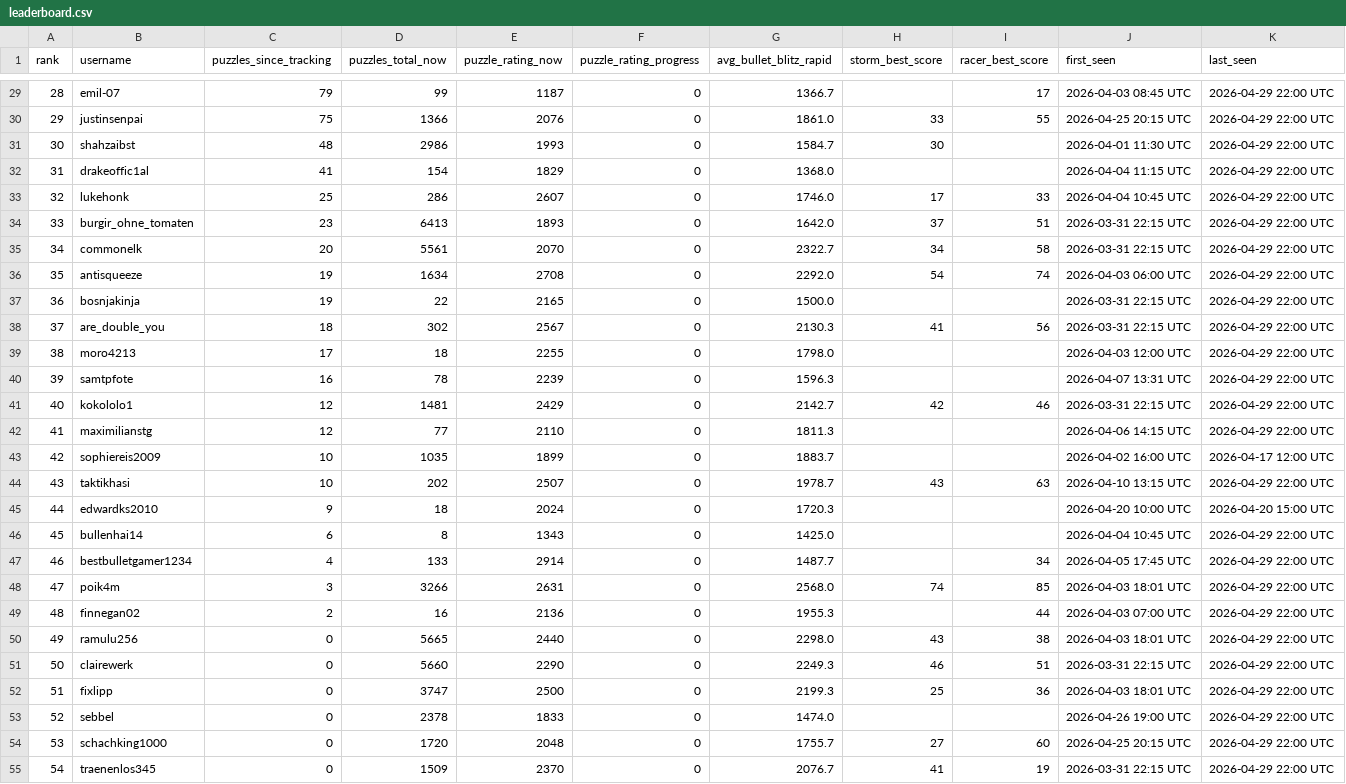
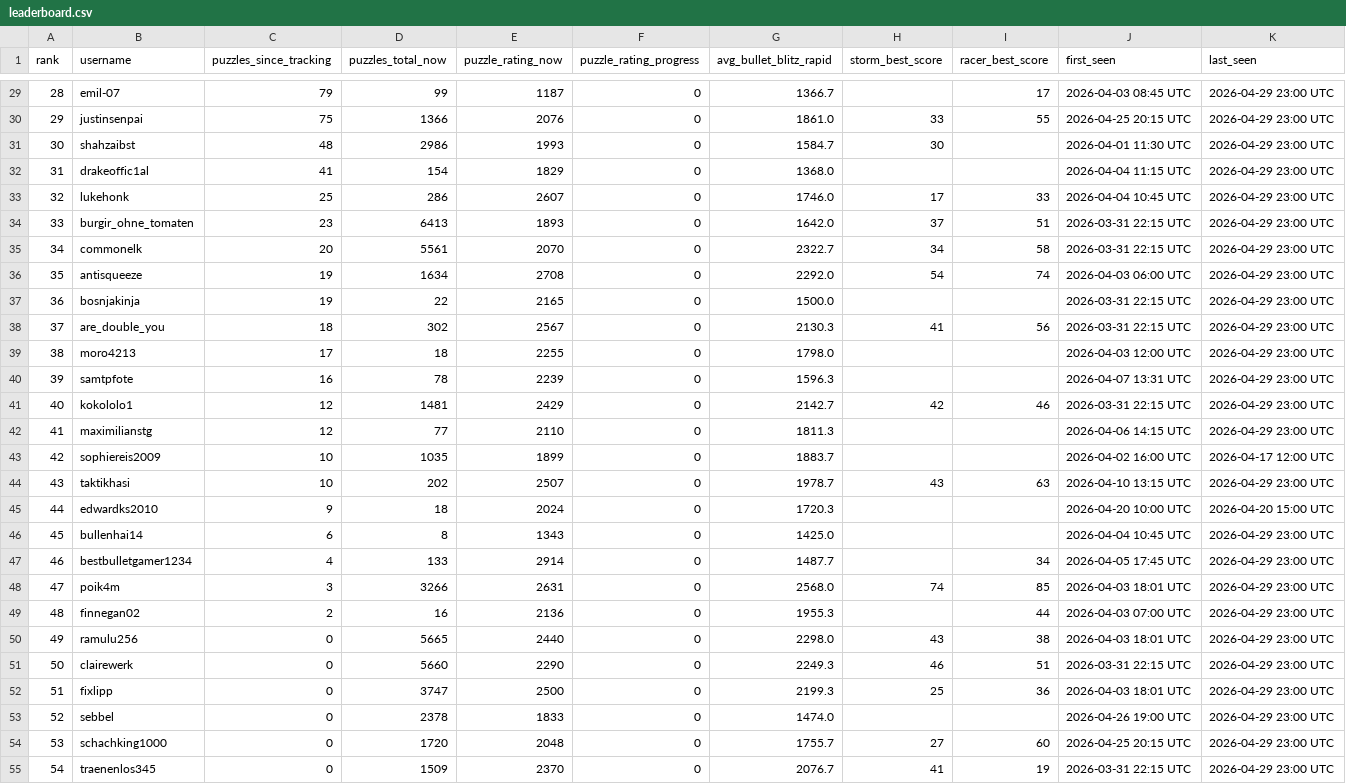
Before and after one commit to hsjAlex/TaktikSpektakel, a CSV file: data/leaderboard.csv, drawn as a sheet; only a part is shown, gaps mark what is left out; the diff covers the shown part only.

```diff
--- a/data/leaderboard.csv
+++ b/data/leaderboard.csv
@@ -29,27 +29,27 @@ rank,username,puzzles_since_tracking,puzzles_total_now,puzzle_rating_now,puzzle_
-28,emil-07,79,99,1187,0,1366.7,,17,2026-04-03 08:45 UTC,2026-04-29 22:00 UTC
-29,justinsenpai,75,1366,2076,0,1861.0,33,55,2026-04-25 20:15 UTC,2026-04-29 22:00 UTC
-30,shahzaibst,48,2986,1993,0,1584.7,30,,2026-04-01 11:30 UTC,2026-04-29 22:00 UTC
-31,drakeoffic1al,41,154,1829,0,1368.0,,,2026-04-04 11:15 UTC,2026-04-29 22:00 UTC
-32,lukehonk,25,286,2607,0,1746.0,17,33,2026-04-04 10:45 UTC,2026-04-29 22:00 UTC
-33,burgir_ohne_tomaten,23,6413,1893,0,1642.0,37,51,2026-03-31 22:15 UTC,2026-04-29 22:00 UTC
-34,commonelk,20,5561,2070,0,2322.7,34,58,2026-03-31 22:15 UTC,2026-04-29 22:00 UTC
-35,antisqueeze,19,1634,2708,0,2292.0,54,74,2026-04-03 06:00 UTC,2026-04-29 22:00 UTC
-36,bosnjakinja,19,22,2165,0,1500.0,,,2026-03-31 22:15 UTC,2026-04-29 22:00 UTC
-37,are_double_you,18,302,2567,0,2130.3,41,56,2026-03-31 22:15 UTC,2026-04-29 22:00 UTC
-38,moro4213,17,18,2255,0,1798.0,,,2026-04-03 12:00 UTC,2026-04-29 22:00 UTC
-39,samtpfote,16,78,2239,0,1596.3,,,2026-04-07 13:31 UTC,2026-04-29 22:00 UTC
-40,kokololo1,12,1481,2429,0,2142.7,42,46,2026-03-31 22:15 UTC,2026-04-29 22:00 UTC
-41,maximilianstg,12,77,2110,0,1811.3,,,2026-04-06 14:15 UTC,2026-04-29 22:00 UTC
+28,emil-07,79,99,1187,0,1366.7,,17,2026-04-03 08:45 UTC,2026-04-29 23:00 UTC
+29,justinsenpai,75,1366,2076,0,1861.0,33,55,2026-04-25 20:15 UTC,2026-04-29 23:00 UTC
+30,shahzaibst,48,2986,1993,0,1584.7,30,,2026-04-01 11:30 UTC,2026-04-29 23:00 UTC
+31,drakeoffic1al,41,154,1829,0,1368.0,,,2026-04-04 11:15 UTC,2026-04-29 23:00 UTC
+32,lukehonk,25,286,2607,0,1746.0,17,33,2026-04-04 10:45 UTC,2026-04-29 23:00 UTC
+33,burgir_ohne_tomaten,23,6413,1893,0,1642.0,37,51,2026-03-31 22:15 UTC,2026-04-29 23:00 UTC
+34,commonelk,20,5561,2070,0,2322.7,34,58,2026-03-31 22:15 UTC,2026-04-29 23:00 UTC
+35,antisqueeze,19,1634,2708,0,2292.0,54,74,2026-04-03 06:00 UTC,2026-04-29 23:00 UTC
+36,bosnjakinja,19,22,2165,0,1500.0,,,2026-03-31 22:15 UTC,2026-04-29 23:00 UTC
+37,are_double_you,18,302,2567,0,2130.3,41,56,2026-03-31 22:15 UTC,2026-04-29 23:00 UTC
+38,moro4213,17,18,2255,0,1798.0,,,2026-04-03 12:00 UTC,2026-04-29 23:00 UTC
+39,samtpfote,16,78,2239,0,1596.3,,,2026-04-07 13:31 UTC,2026-04-29 23:00 UTC
+40,kokololo1,12,1481,2429,0,2142.7,42,46,2026-03-31 22:15 UTC,2026-04-29 23:00 UTC
+41,maximilianstg,12,77,2110,0,1811.3,,,2026-04-06 14:15 UTC,2026-04-29 23:00 UTC
 42,sophiereis2009,10,1035,1899,0,1883.7,,,2026-04-02 16:00 UTC,2026-04-17 12:00 UTC
-43,taktikhasi,10,202,2507,0,1978.7,43,63,2026-04-10 13:15 UTC,2026-04-29 22:00 UTC
+43,taktikhasi,10,202,2507,0,1978.7,43,63,2026-04-10 13:15 UTC,2026-04-29 23:00 UTC
 44,edwardks2010,9,18,2024,0,1720.3,,,2026-04-20 10:00 UTC,2026-04-20 15:00 UTC
-45,bullenhai14,6,8,1343,0,1425.0,,,2026-04-04 10:45 UTC,2026-04-29 22:00 UTC
-46,bestbulletgamer1234,4,133,2914,0,1487.7,,34,2026-04-05 17:45 UTC,2026-04-29 22:00 UTC
-47,poik4m,3,3266,2631,0,2568.0,74,85,2026-04-03 18:01 UTC,2026-04-29 22:00 UTC
-48,finnegan02,2,16,2136,0,1955.3,,44,2026-04-03 07:00 UTC,2026-04-29 22:00 UTC
-49,ramulu256,0,5665,2440,0,2298.0,43,38,2026-04-03 18:01 UTC,2026-04-29 22:00 UTC
-50,clairewerk,0,5660,2290,0,2249.3,46,51,2026-03-31 22:15 UTC,2026-04-29 22:00 UTC
-51,fixlipp,0,3747,2500,0,2199.3,25,36,2026-04-03 18:01 UTC,2026-04-29 22:00 UTC
-52,sebbel,0,2378,1833,0,1474.0,,,2026-04-26 19:00 UTC,2026-04-29 22:00 UTC
-53,schachking1000,0,1720,2048,0,1755.7,27,60,2026-04-25 20:15 UTC,2026-04-29 22:00 UTC
-54,traenenlos345,0,1509,2370,0,2076.7,41,19,2026-03-31 22:15 UTC,2026-04-29 22:00 UTC
+45,bullenhai14,6,8,1343,0,1425.0,,,2026-04-04 10:45 UTC,2026-04-29 23:00 UTC
+46,bestbulletgamer1234,4,133,2914,0,1487.7,,34,2026-04-05 17:45 UTC,2026-04-29 23:00 UTC
+47,poik4m,3,3266,2631,0,2568.0,74,85,2026-04-03 18:01 UTC,2026-04-29 23:00 UTC
+48,finnegan02,2,16,2136,0,1955.3,,44,2026-04-03 07:00 UTC,2026-04-29 23:00 UTC
+49,ramulu256,0,5665,2440,0,2298.0,43,38,2026-04-03 18:01 UTC,2026-04-29 23:00 UTC
+50,clairewerk,0,5660,2290,0,2249.3,46,51,2026-03-31 22:15 UTC,2026-04-29 23:00 UTC
+51,fixlipp,0,3747,2500,0,2199.3,25,36,2026-04-03 18:01 UTC,2026-04-29 23:00 UTC
+52,sebbel,0,2378,1833,0,1474.0,,,2026-04-26 19:00 UTC,2026-04-29 23:00 UTC
+53,schachking1000,0,1720,2048,0,1755.7,27,60,2026-04-25 20:15 UTC,2026-04-29 23:00 UTC
+54,traenenlos345,0,1509,2370,0,2076.7,41,19,2026-03-31 22:15 UTC,2026-04-29 23:00 UTC
```
Also changed, not shown: 31 edited cells elsewhere in this file, 1 other file.
